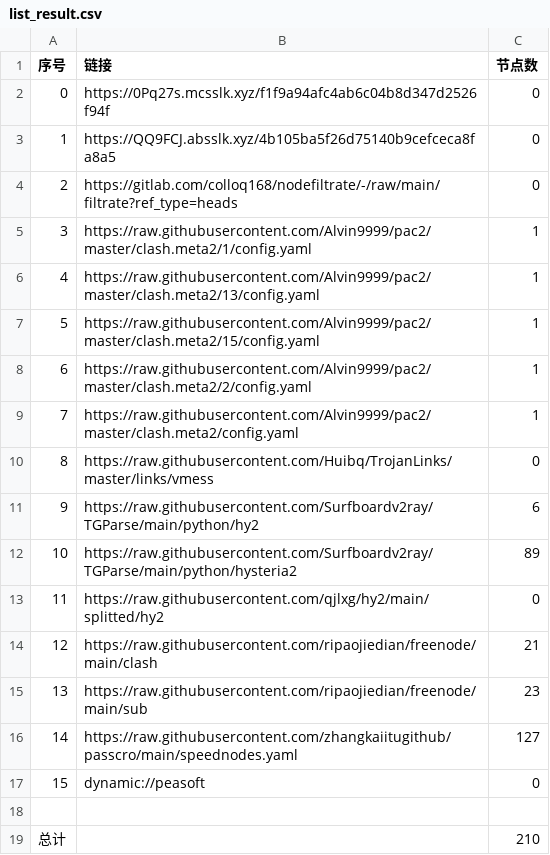
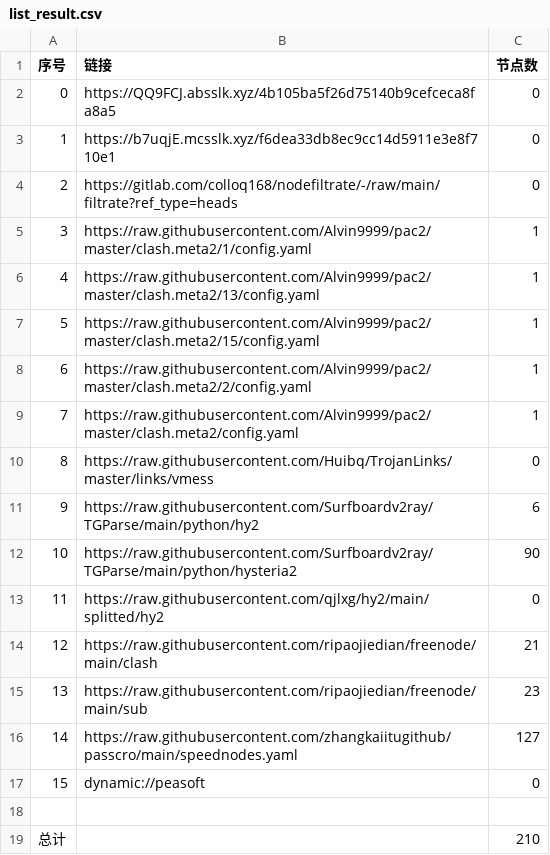
Before and after one commit to zmei19881989/AutoMergePublicNodes, a CSV file: list_result.csv, drawn as a sheet.

```diff
--- a/list_result.csv
+++ b/list_result.csv
@@ -1,4 +1,4 @@
 序号,链接,节点数
-0,https://0Pq27s.mcsslk.xyz/f1f9a94afc4ab6c04b8d347d2526f94f,0
-1,https://QQ9FCJ.absslk.xyz/4b105ba5f26d75140b9cefceca8fa8a5,0
+0,https://QQ9FCJ.absslk.xyz/4b105ba5f26d75140b9cefceca8fa8a5,0
+1,https://b7uqjE.mcsslk.xyz/f6dea33db8ec9cc14d5911e3e8f710e1,0
 2,https://gitlab.com/colloq168/nodefiltrate/-/raw/main/filtrate?ref_type=heads,0
@@ -11,3 +11,3 @@
 9,https://raw.githubusercontent.com/Surfboardv2ray/TGParse/main/python/hy2,6
-10,https://raw.githubusercontent.com/Surfboardv2ray/TGParse/main/python/hysteria2,89
+10,https://raw.githubusercontent.com/Surfboardv2ray/TGParse/main/python/hysteria2,90
 11,https://raw.githubusercontent.com/qjlxg/hy2/main/splitted/hy2,0
```
Also changed, not shown: 5 other files.
